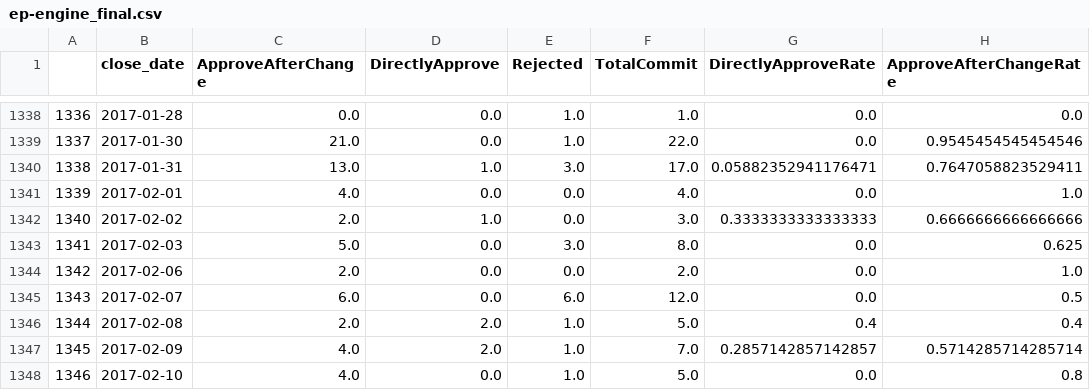
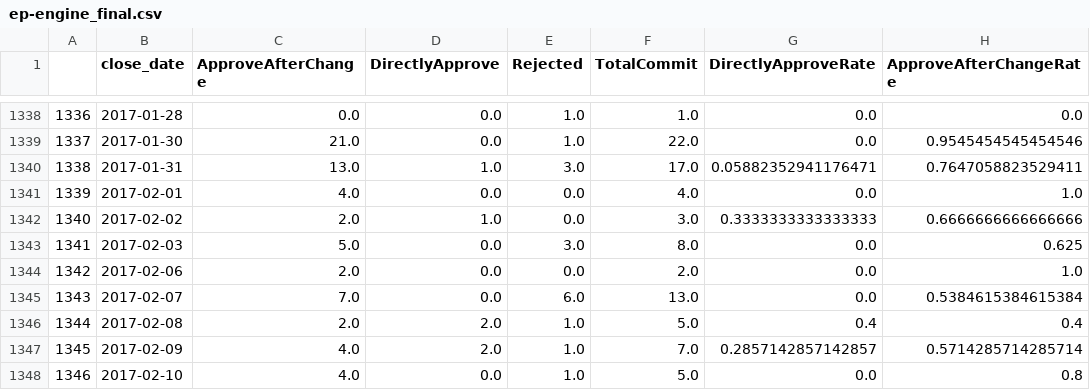
Before and after one commit to ZhimaoLin/direct-approval-rate-and-release-deadline, a CSV file: step3/step3_results/ep-engine_final.csv (was step3/ep-engine_final.csv), drawn as a sheet; only a part is shown, gaps mark what is left out; the diff covers the shown part only; the diff names each change by its address in the sheet, - before the commit and + after, or states it on an @@ line.

```diff
--- a/step3/ep-engine_final.csv
+++ b/step3/step3_results/ep-engine_final.csv
-C1345 (ApproveAfterChange): 6.0
+C1345 (ApproveAfterChange): 7.0
-F1345 (TotalCommit): 12.0
+F1345 (TotalCommit): 13.0
-H1345 (ApproveAfterChangeRate): 0.5
+H1345 (ApproveAfterChangeRate): 0.5384615384615384
```
Also changed, not shown: 1 removed row and 44 edited cells elsewhere in this file, step3/step3_results/couchbase-java-client_final.csv, step3/step3_results/couchbase-jvm-core_final.csv, 13 other files.
